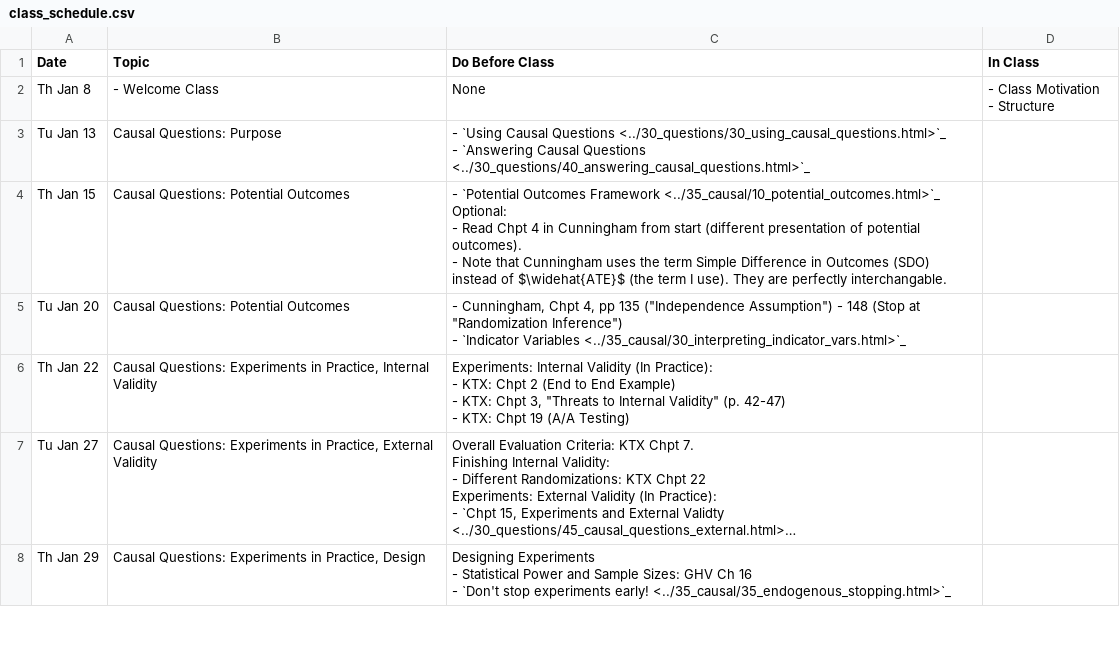
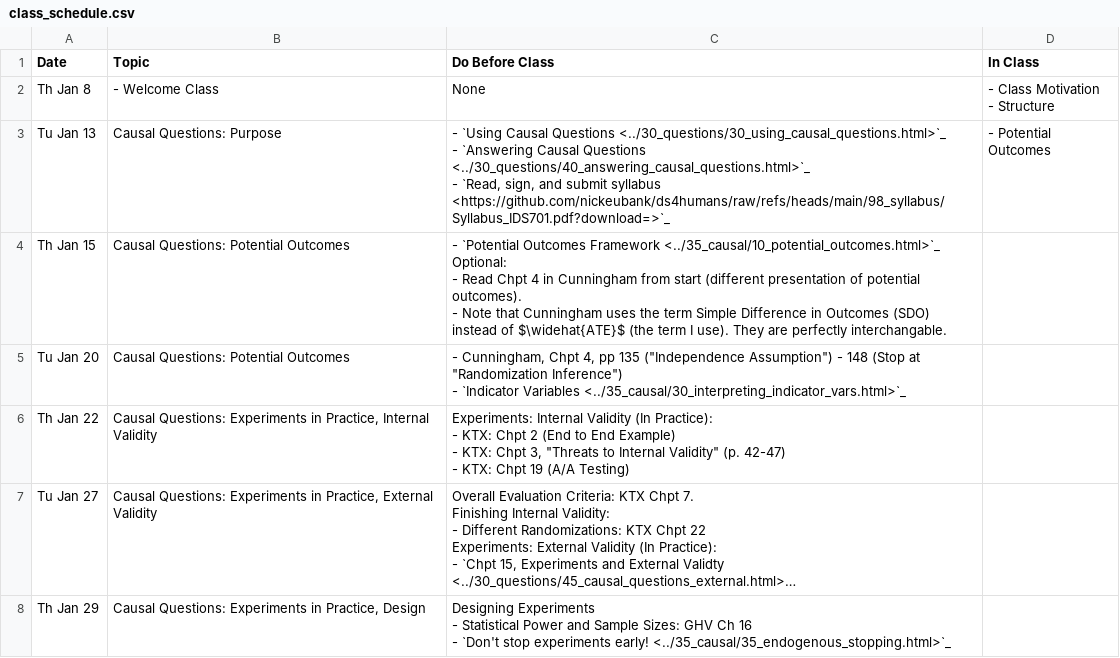
Before and after one commit to nickeubank/ds4humans, a CSV file: 00_class_schedule/class_schedule.csv, drawn as a sheet; only a part is shown; long unchanged cells end in ….

Commit message:
update syllabus

```diff
--- a/00_class_schedule/class_schedule.csv
+++ b/00_class_schedule/class_schedule.csv
@@ -3,4 +3,5 @@ Th Jan 8,- Welcome Class,None,"- Class Motivation
 - Structure"
-Tu Jan 13,Causal Questions: Purpose,"- `Using Causal Questions <../30_questions/30_using_causal_questions.html>`_
-- `Answering Causal Questions <../30_questions/40_answering_causal_questions.html>`_",
+Tu Jan 13,Causal Questions: Purpose,"- `Using Causal Questions <../30_questions/30_using_causal_questions.html>`_
+- `Answering Causal Questions <../30_questions/40_answering_causal_questions.html>`_
+- `Read, sign, and submit syllabus <https://github.com/nickeubank/ds4humans/raw/refs/heads/main/98_syllabus/Syllabus_IDS701.pdf?download=>`_",- Potential Outcomes
 Th Jan 15,Causal Questions: Potential Outcomes,"- `Potential Outcomes Framework <../35_causal/10_potential_outcomes.html>`_
```
Also changed, not shown: 6 other files.
